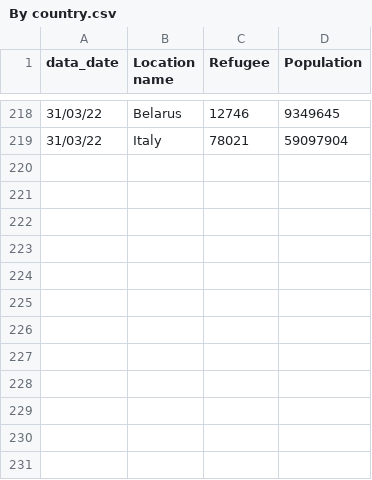
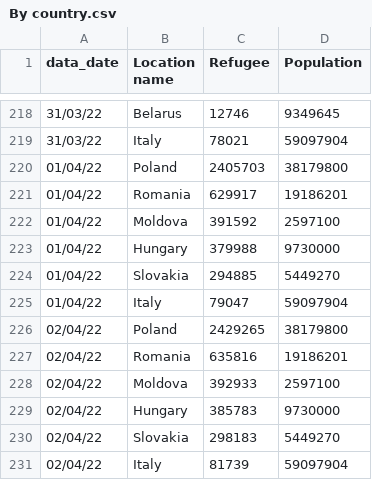
Before and after one commit to fbranda/Ukraine-and-Russia-Conflict, a CSV file: Refugees fleeing Ukraine/By country.csv, drawn as a sheet; only a part is shown, gaps mark what is left out; the diff names each change by its address in the sheet, - before the commit and + after, or states it on an @@ line.

```diff
--- a/Refugees fleeing Ukraine/By country.csv
+++ b/Refugees fleeing Ukraine/By country.csv
+row 220: 01/04/22 | Poland | 2405703 | 38179800
+row 221: 01/04/22 | Romania | 629917 | 19186201
+row 222: 01/04/22 | Moldova | 391592 | 2597100
+row 223: 01/04/22 | Hungary | 379988 | 9730000
+row 224: 01/04/22 | Slovakia | 294885 | 5449270
+row 225: 01/04/22 | Italy | 79047 | 59097904
+row 226: 02/04/22 | Poland | 2429265 | 38179800
+row 227: 02/04/22 | Romania | 635816 | 19186201
+row 228: 02/04/22 | Moldova | 392933 | 2597100
+row 229: 02/04/22 | Hungary | 385783 | 9730000
+row 230: 02/04/22 | Slovakia | 298183 | 5449270
+row 231: 02/04/22 | Italy | 81739 | 59097904
```
Also changed, not shown: Refugees fleeing Ukraine/By date (Cumulative).csv, Refugees fleeing Ukraine/Italy/Italy - by date.csv, 3 other files.
